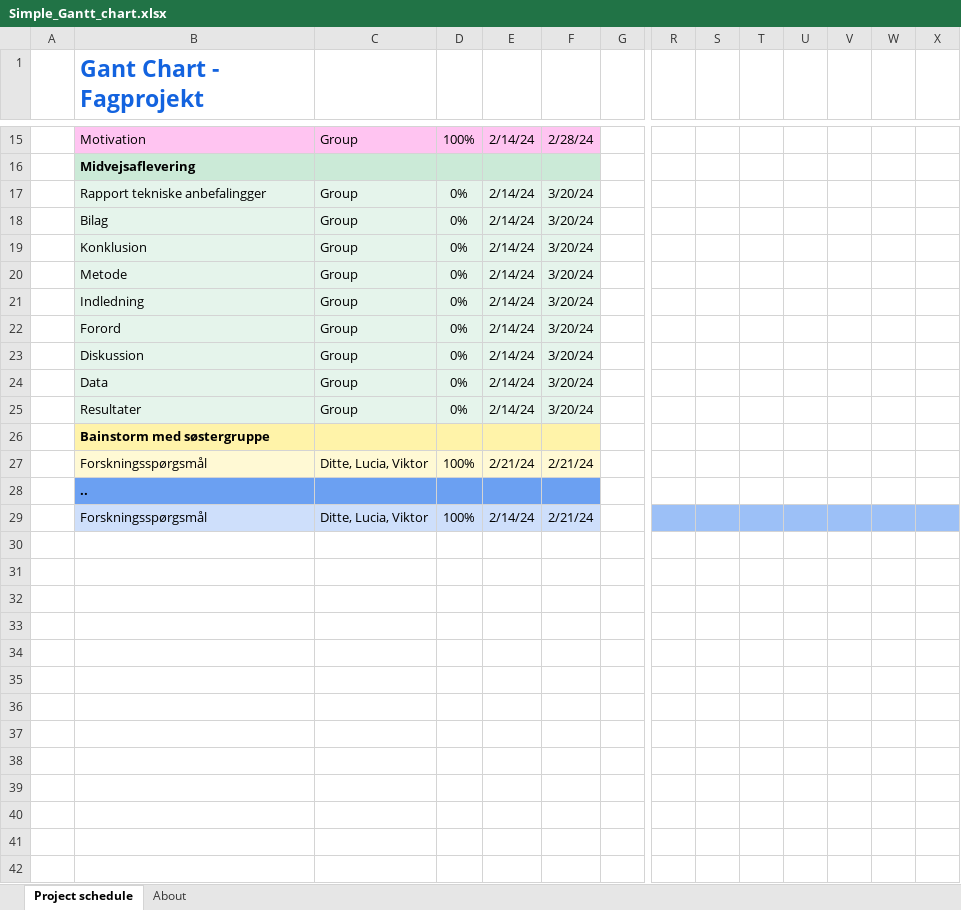
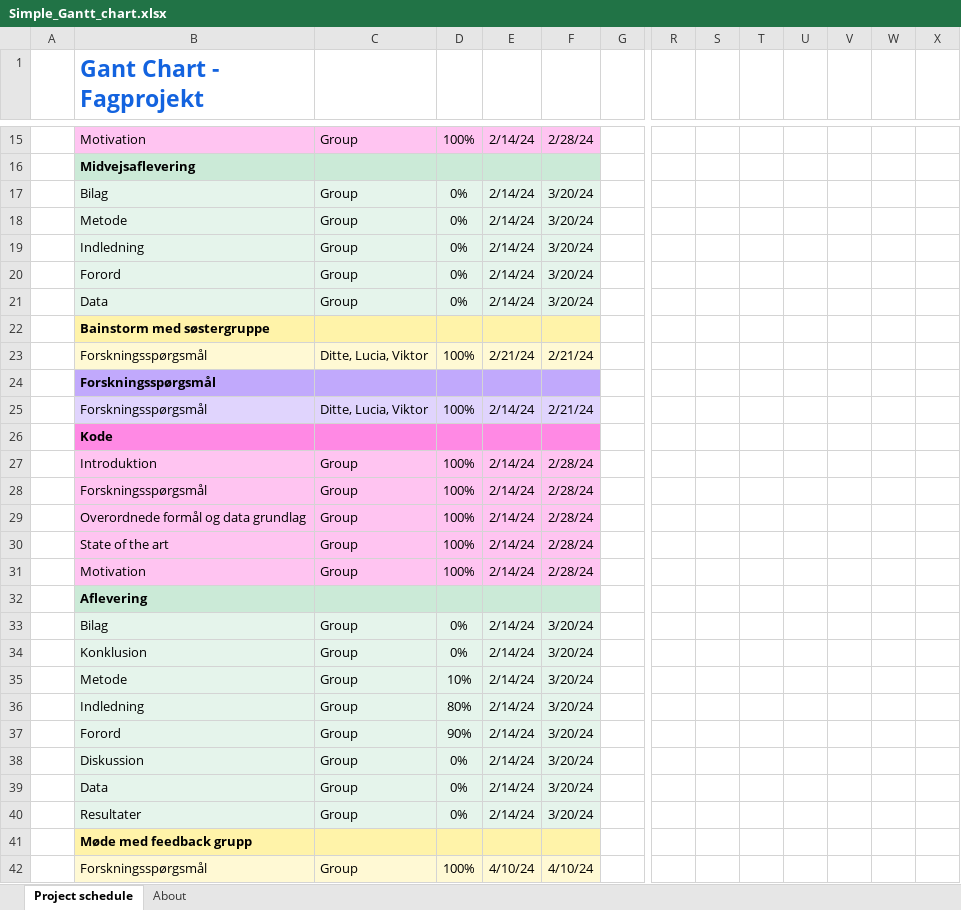
Before and after one commit to DitteGilsfeldt/Organ_Failure_Following_Cardiac_Surgery, an Excel workbook: Resources/Simple_Gantt_chart.xlsx, sheet Project schedule, drawn as a sheet; only a part is shown, gaps mark what is left out; values as stored, in another font and other column widths than the file's, no borders; conditional formats not drawn; removed rows and columns are numbered as before the commit, all else as after; rows hold the shown columns only; the diff names each change by its address in the sheet, - before the commit and + after, or states it on an @@ line.

Commit message:
Update Gantt Chart

```diff
--- a/Resources/Simple_Gantt_chart.xlsx (sheet Project schedule)
+++ b/Resources/Simple_Gantt_chart.xlsx (sheet Project schedule)
-row 17:  | Rapport tekniske anbefalingger | Group | 0% | 2/14/24 | 3/20/24
+row 21:  | Data | Group | 0% | 2/14/24 | 3/20/24
+row 22:  | Bainstorm med søstergruppe
@@ row 27 moved to row 23: Forskningsspørgsmål @@
+row 24:  | Forskningsspørgsmål
+row 25:  | Forskningsspørgsmål | Ditte, Lucia, Viktor | 100% | 2/14/24 | 2/21/24
+row 26:  | Kode
+row 27:  | Introduktion | Group | 100% | 2/14/24 | 2/28/24
+row 28:  | Forskningsspørgsmål | Group | 100% | 2/14/24 | 2/28/24
+row 29:  | Overordnede formål og data grundlag | Group | 100% | 2/14/24 | 2/28/24
+row 30:  | State of the art | Group | 100% | 2/14/24 | 2/28/24
+row 31:  | Motivation | Group | 100% | 2/14/24 | 2/28/24
+row 32:  | Aflevering
+row 33:  | Bilag | Group | 0% | 2/14/24 | 3/20/24
@@ row 19 moved to row 34: Konklusion @@
+row 35:  | Metode | Group | 10% | 2/14/24 | 3/20/24
+row 36:  | Indledning | Group | 80% | 2/14/24 | 3/20/24
+row 37:  | Forord | Group | 90% | 2/14/24 | 3/20/24
-B41 (Gant Chart - Fagprojekt): Bainstorm med søstergruppe
+B41 (Gant Chart - Fagprojekt): Møde med feedback grupp
-row 28:  | ..
-B42:F42 fill: #CEDFFB
+B42:F42 fill: #FFF9D4
-C42: Ditte, Lucia, Viktor
+C42: Group
-E42: 2/14/24
+E42: 4/10/24
-F42: 2/21/24
+F42: 4/10/24
-R42:X42 fill: #9CC0F7
+R42:X42 fill: none
```
Also changed, not shown: hidden cells.
